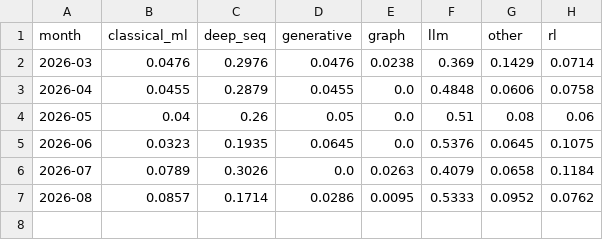
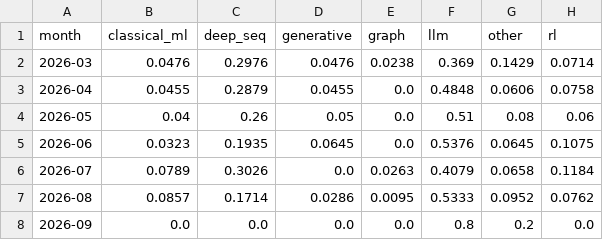
Before and after one commit to marji-kr/team_project_bigdata_26_02, a CSV file: data/processed/monthly_method_share_keyword.csv, drawn as a sheet; the diff names each change by its address in the sheet, - before the commit and + after, or states it on an @@ line.

```diff
--- a/data/processed/monthly_method_share_keyword.csv
+++ b/data/processed/monthly_method_share_keyword.csv
+row 8: 2026-09 | 0.0 | 0.0 | 0.0 | 0.0 | 0.8 | 0.2 | 0.0
```
Also changed, not shown: data/processed/labels_keyword.csv, data/processed/monthly_topic_counts_keyword.csv, 16 other files.
